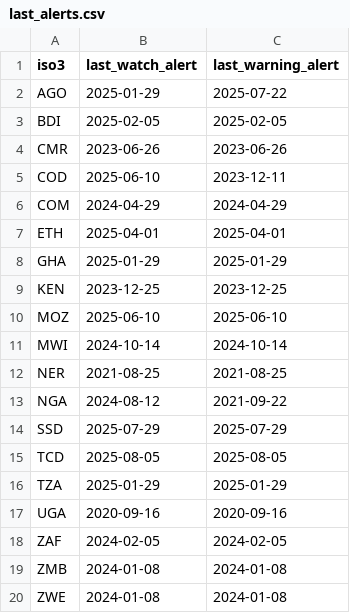
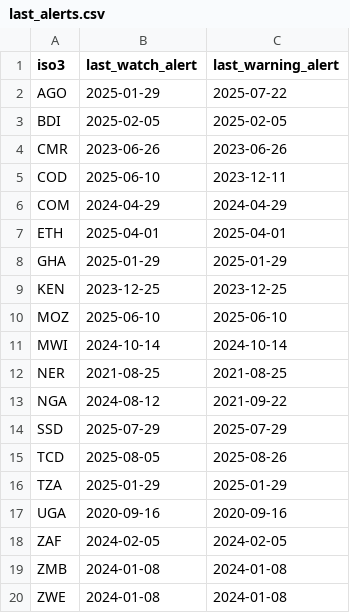
Before and after one commit to OCHA-DAP/ds-afro-cholera, a CSV file: monitoring/last_alerts.csv, drawn as a sheet.

```diff
--- a/monitoring/last_alerts.csv
+++ b/monitoring/last_alerts.csv
@@ -14,3 +14,3 @@ NGA,2024-08-12,2021-09-22
 SSD,2025-07-29,2025-07-29
-TCD,2025-08-05,2025-08-05
+TCD,2025-08-05,2025-08-26
 TZA,2025-01-29,2025-01-29
```
